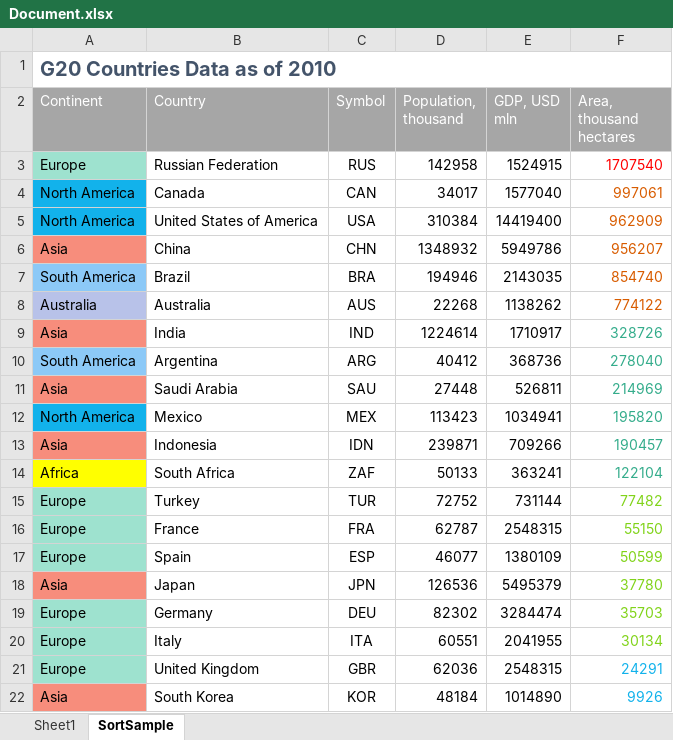
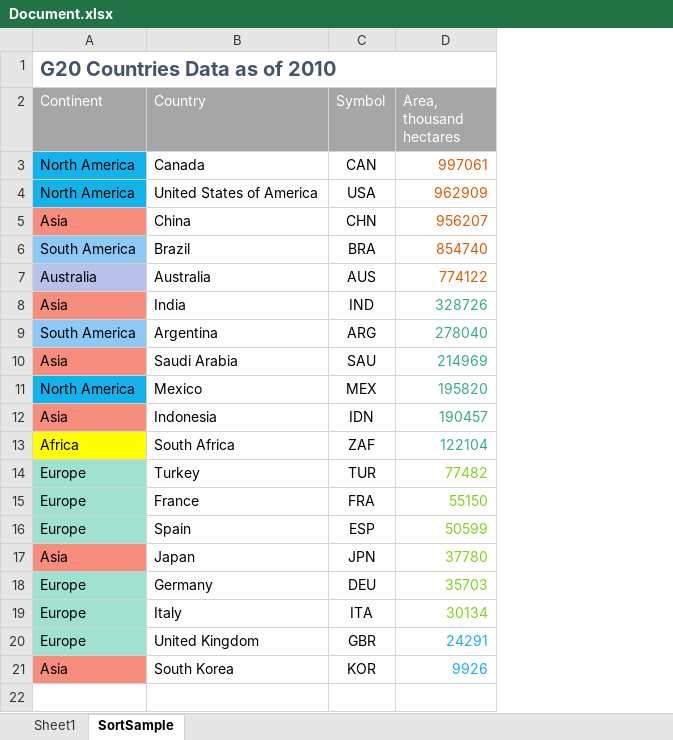
Before and after one commit to DevExpress-Examples/spreadsheet-document-api-examples-part2, an Excel workbook: CS/SpreadsheetDocServerAPIPart2/Document.xlsx, sheet SortSample, drawn as a sheet; values as stored, in another font and other column widths than the file's, no borders; removed rows and columns are numbered as before the commit, all else as after; the diff names each change by its address in the sheet, - before the commit and + after, or states it on an @@ line.

```diff
--- a/CS/SpreadsheetDocServerAPIPart2/Document.xlsx (sheet SortSample)
+++ b/CS/SpreadsheetDocServerAPIPart2/Document.xlsx (sheet SortSample)
-column D (Population, thousand), rows 4-22: 34017 | 310384 | 1348932 | 194946 | 22268 | 1224614 | 40412 | 27448 | 113423 | 239871 | 50133 | 72752 | 62787 | 46077 | 126536 | 82302 | 60551 | 62036 | 48184
-column E (GDP, USD mln), rows 4-22: 1577040 | 14419400 | 5949786 | 2143035 | 1138262 | 1710917 | 368736 | 526811 | 1034941 | 709266 | 363241 | 731144 | 2548315 | 1380109 | 5495379 | 3284474 | 2041955 | 2548315 | 1014890
-row 3: Europe | Russian Federation | RUS | 142958 | 1524915 | 1707540
```
Also changed, not shown: VB/SpreadsheetDocServerAPIPart2/Document.xlsx, 43 other files.
